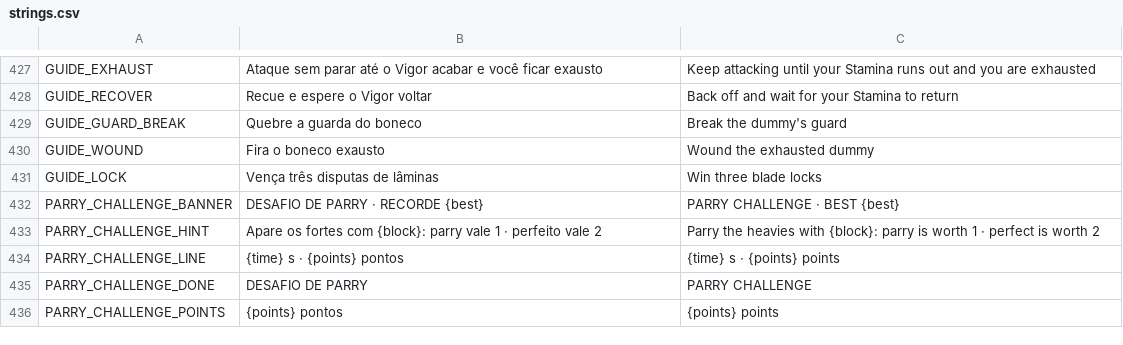
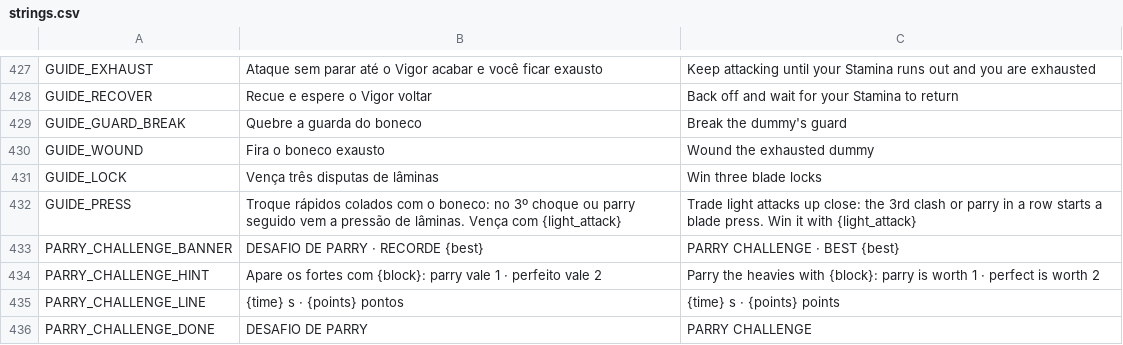
Before and after one commit to nicolasgrotto/duel-of-fates, a CSV file: localization/strings.csv, drawn as a sheet; only a part is shown, gaps mark what is left out; the shorter side is filled out with more unchanged rows; the diff names each change by its address in the sheet, - before the commit and + after, or states it on an @@ line.

Commit message:
feat(combat): blade press from three light contacts in a row, with parry advantage, AI and guided step

```diff
--- a/localization/strings.csv
+++ b/localization/strings.csv
+row 432: GUIDE_PRESS | Troque rápidos colados com o boneco: no 3º choque ou parry seguido vem a pressão de lâminas. Vença com {light_attack} | Trade light attacks up close: the 3rd clash or parry in a row starts a blade press. Win it with {light_attack}
```
Also changed, not shown: 25 other files.
